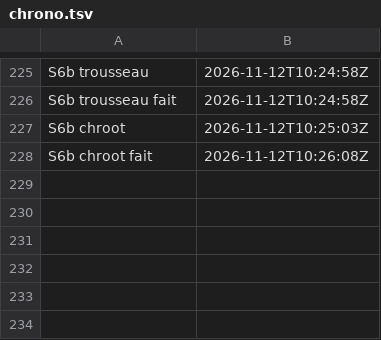
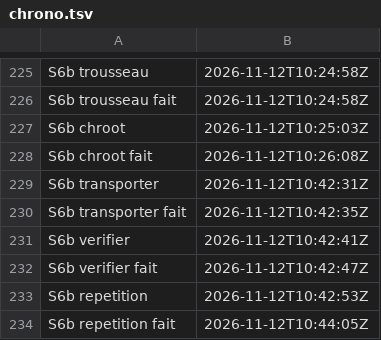
Before and after one commit to gigi206/supply-chain, a TSV file: poc/bricks/06-deb-sbuild/resultats/chrono.tsv, drawn as a sheet; only a part is shown, gaps mark what is left out; the diff names each change by its address in the sheet, - before the commit and + after, or states it on an @@ line.

Commit message:
Brique 06, S6b : deb reconstruit identique dans sc-replay, répétition PASSED (12/11/2026, 10:42:31 à 10:44:05 UTC, accord « Oui, lance les trois », codes 0)
- transporter : 8 bundles horodatés, 7 entrées, manifeste de 749d746c ; 402 Mo.
- verifier : 8 bundles vérifiés hors réseau, provenance 454728c5 extraite,
  section 1, entrées, commit, 15 lignes clés, go1.26.10 ; chroot du domaine
  égal à la couche 1029232e de l'image de build déclarée ; 0 KO.
- repetition (lien établi, non comptée) : deb 0b489d43, couche 12dd5c42,
  manifeste 039949f9 = sujet de la provenance, PASSED ; sbuild 68 s, aucune
  ligne apt en http(s) ; paquet source identique à la plateforme ; aucune
  émission de la VM pendant la reconstruction.
- Reste rebuild lien coupé, à partir du 12/11 à 21:03:37 UTC.

```diff
--- a/poc/bricks/06-deb-sbuild/resultats/chrono.tsv
+++ b/poc/bricks/06-deb-sbuild/resultats/chrono.tsv
+row 229: S6b transporter | 2026-11-12T10:42:31Z
+row 230: S6b transporter fait | 2026-11-12T10:42:35Z
+row 231: S6b verifier | 2026-11-12T10:42:41Z
+row 232: S6b verifier fait | 2026-11-12T10:42:47Z
+row 233: S6b repetition | 2026-11-12T10:42:53Z
+row 234: S6b repetition fait | 2026-11-12T10:44:05Z
```
Also changed, not shown: 6 other files.
